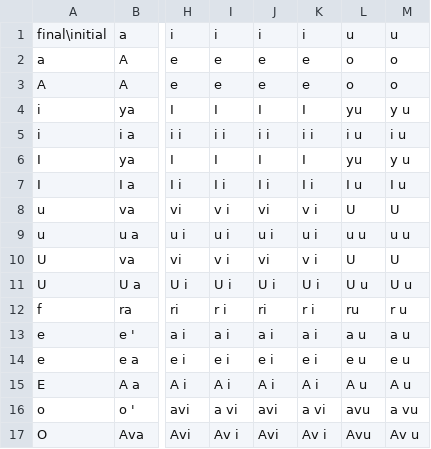
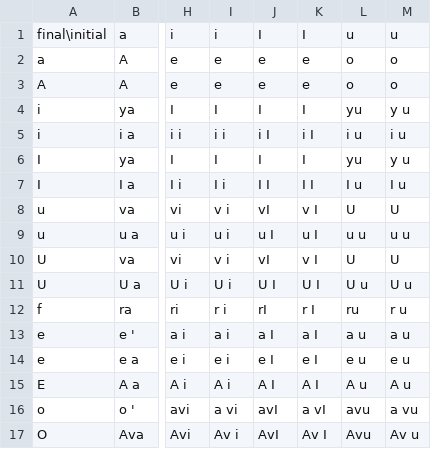
Before and after one commit to buda-base/sandhi-engine, a CSV file: resources/sanskrit_sandhi_charts/csv/vowels.csv, drawn as a sheet; only a part is shown, gaps mark what is left out; the diff names each change by its address in the sheet, - before the commit and + after, or states it on an @@ line.

```diff
--- a/resources/sanskrit_sandhi_charts/csv/vowels.csv
+++ b/resources/sanskrit_sandhi_charts/csv/vowels.csv
-J1: i
+J1: I
-K1: i
+K1: I
-J5: i i
+J5: i I
-K5: i i
+K5: i I
-J7: I i
+J7: I I
-K7: I i
+K7: I I
-J8: vi
+J8: vI
-K8: v i
+K8: v I
-J9: u i
+J9: u I
-K9: u i
+K9: u I
-J10: vi
+J10: vI
-K10: v i
+K10: v I
-J11: U i
+J11: U I
-K11: U i
+K11: U I
-J12: ri
+J12: rI
-K12: r i
+K12: r I
-J13: a i
+J13: a I
-K13: a i
+K13: a I
-J14: e i
+J14: e I
-K14: e i
+K14: e I
-J15: A i
+J15: A I
-K15: A i
+K15: A I
-J16: avi
+J16: avI
-K16: a vi
+K16: a vI
-J17: Avi
+J17: AvI
-K17: Av i
+K17: Av I
```
Also changed, not shown: resources/sanskrit_sandhi_charts/csv/visarga1.csv, 3 other files.
